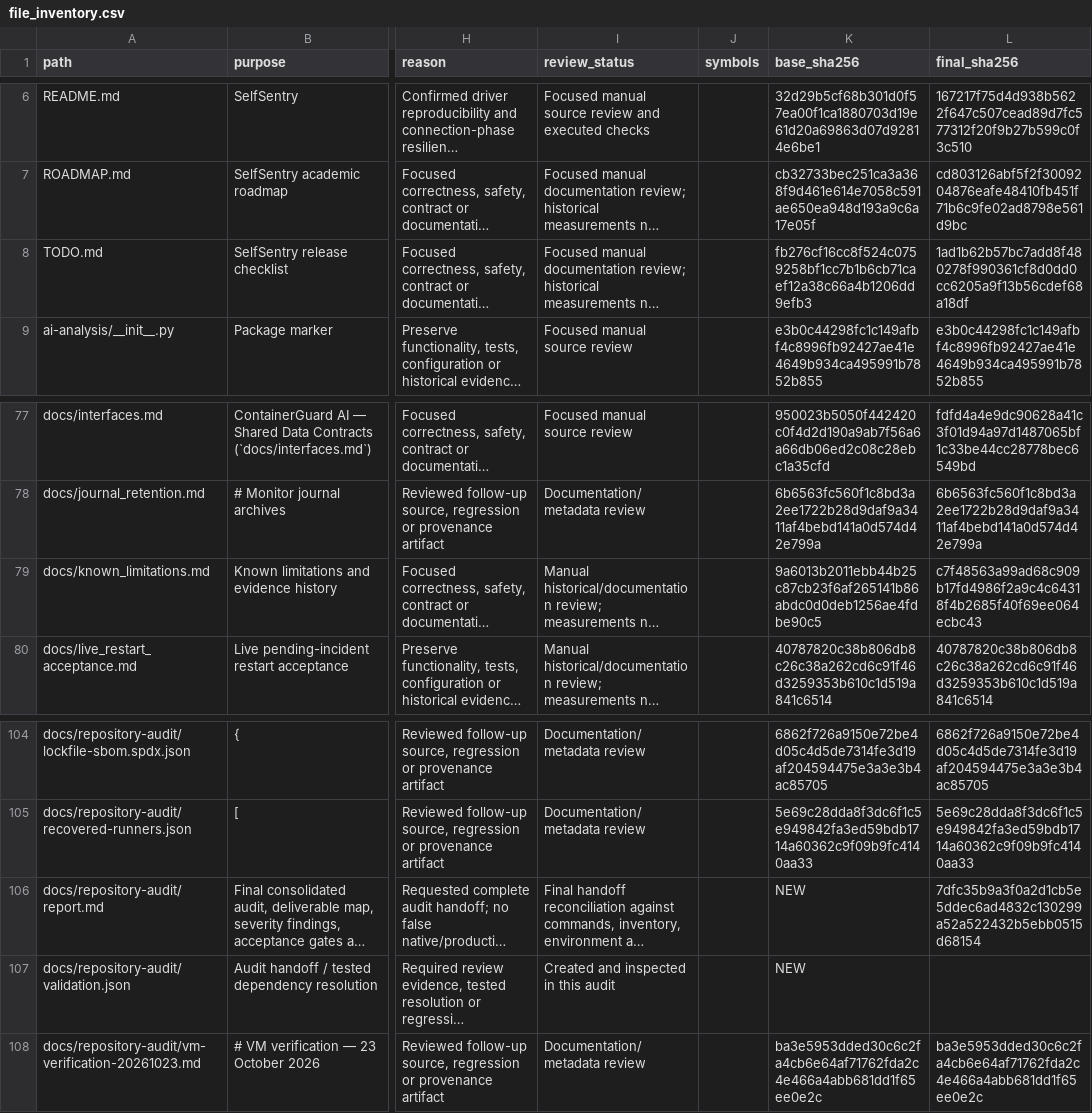
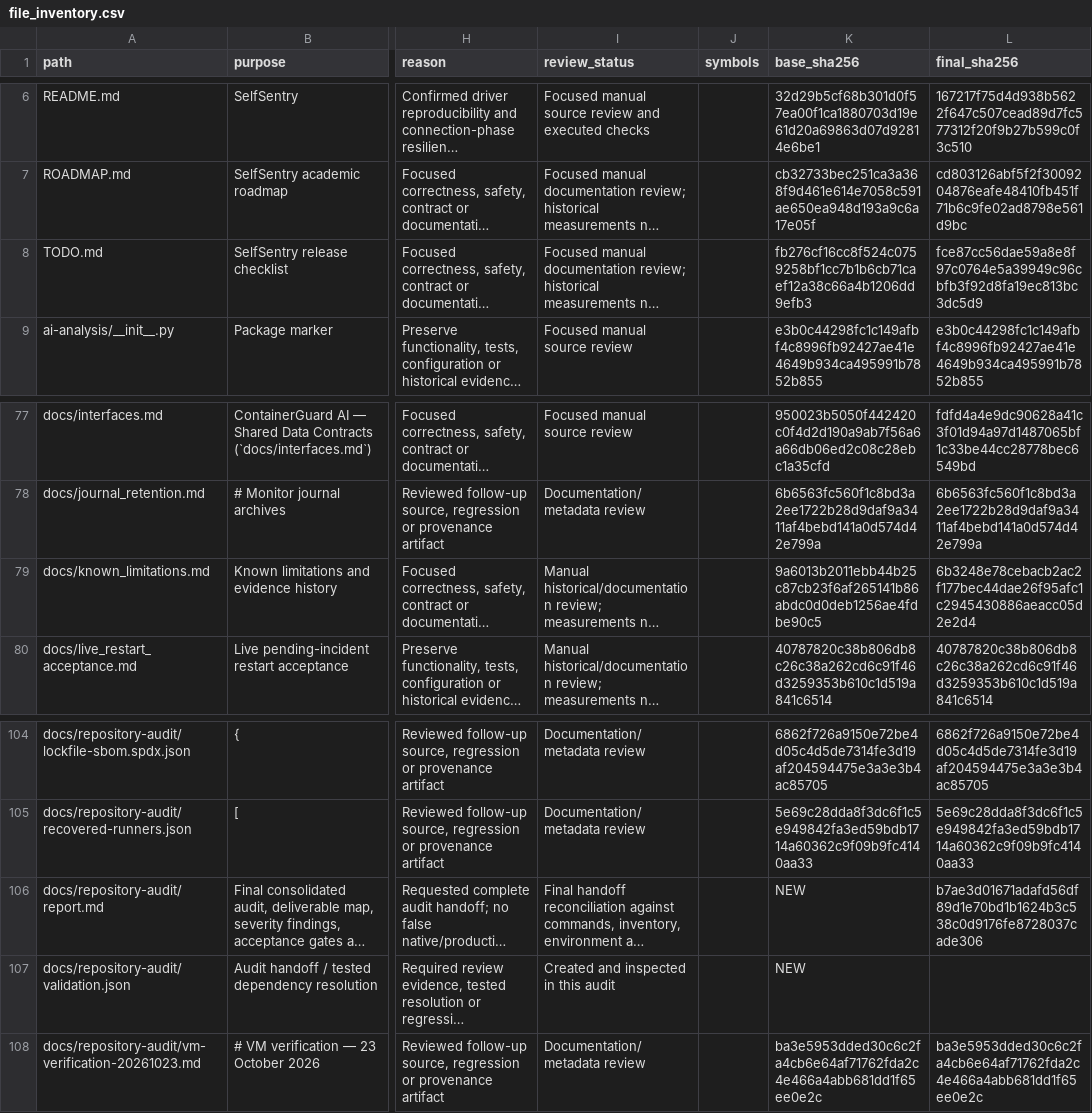
Before and after one commit to guna-hash/selfsentry, a CSV file: docs/repository-audit/file_inventory.csv, drawn as a sheet; only a part is shown, gaps mark what is left out; long unchanged cells end in …; the diff names each change by its address in the sheet, - before the commit and + after, or states it on an @@ line.

```diff
--- a/docs/repository-audit/file_inventory.csv
+++ b/docs/repository-audit/file_inventory.csv
-L8 (final_sha256): 1ad1b62b57bc7add8f480278f990361cf8d0dd0cc6205a9f13b56cdef68a18df
+L8 (final_sha256): fce87cc56dae59a8e8f97c0764e5a39949c96cbfb3f92d8fa19ec813bc3dc5d9
-L79 (final_sha256): c7f48563a99ad68c909b17fd4986f2a9c4c64318f4b2685f40f69ee064ecbc43
+L79 (final_sha256): 6b3248e78cebacb2ac2f177bec44dae26f95afc1c2945430886aeacc05d2e2d4
-L106 (final_sha256): 7dfc35b9a3f0a2d1cb5e5ddec6ad4832c130299a52a522432b5ebb0515d68154
+L106 (final_sha256): b7ae3d01671adafd56df89d1e70bd1b1624b3c538c0d9176fe8728037cade306
```
Also changed, not shown: 3 other files.
